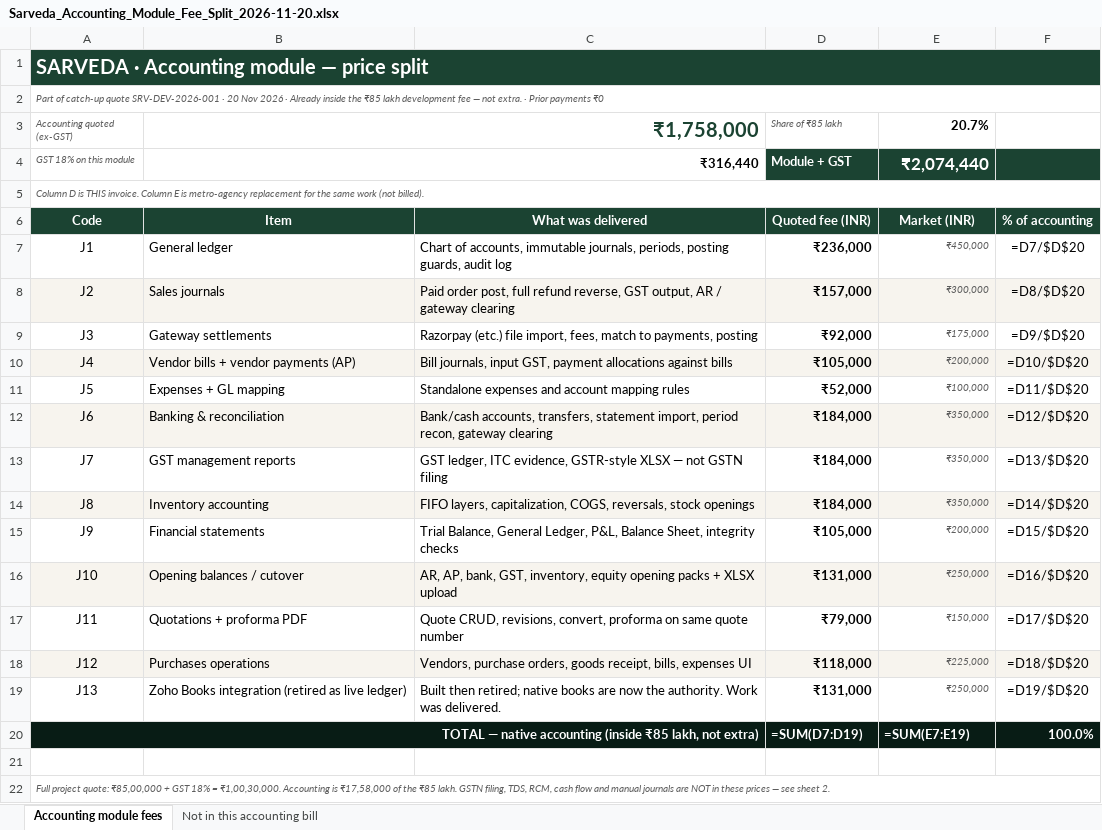
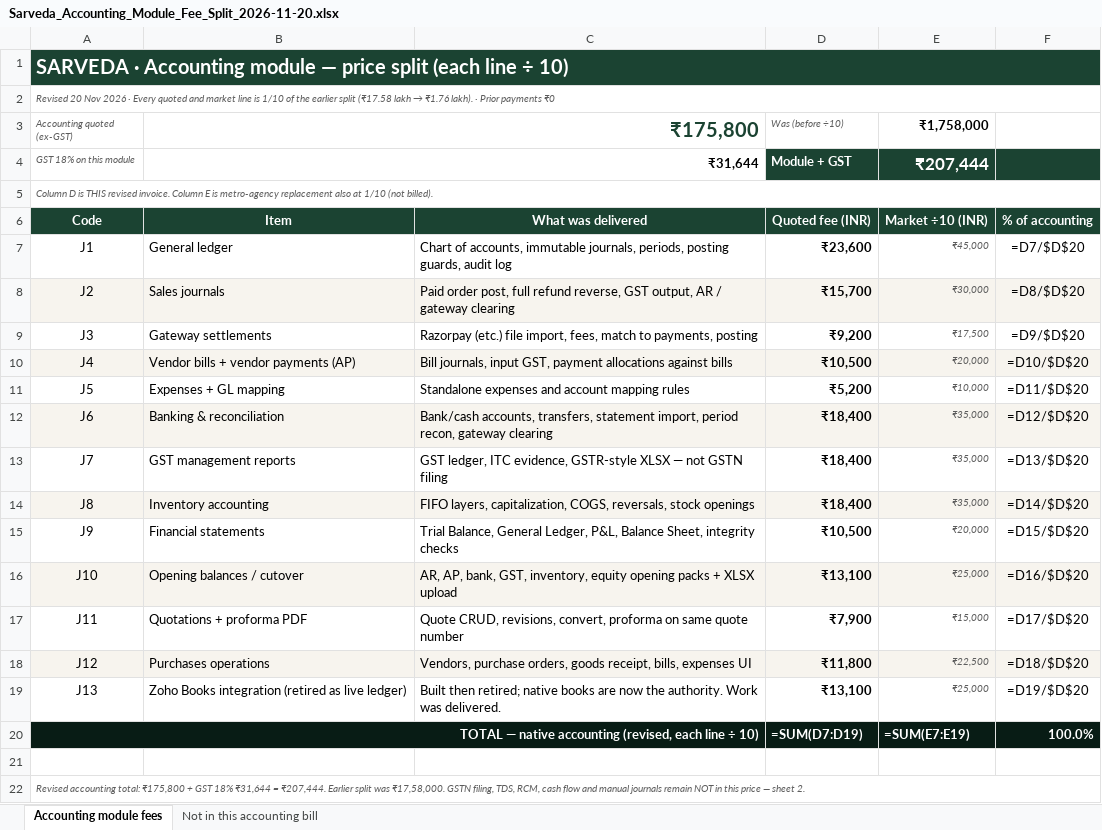
Before and after one commit to sarvedaonlineshop-max/sarveda, an Excel workbook: docs/commercial/Sarveda_Accounting_Module_Fee_Split_2026-11-20.xlsx, sheet Accounting module fees, drawn as a sheet; values as stored, in another font and other column widths than the file's, no borders; formulas without a stored value are shown as written; charts and pictures not drawn; the diff names each change by its address in the sheet, - before the commit and + after, or states it on an @@ line.

```diff
--- a/docs/commercial/Sarveda_Accounting_Module_Fee_Split_2026-11-20.xlsx (sheet Accounting module fees)
+++ b/docs/commercial/Sarveda_Accounting_Module_Fee_Split_2026-11-20.xlsx (sheet Accounting module fees)
-A1 (Accounting quoted (ex-GST)): …price split
+A1 (Accounting quoted (ex-GST)): …price split (each line ÷ 10)
@@ A2 (Accounting quoted (ex-GST)): Part of catch-up quote SRV-DEV-2026-001 · 20 Nov 2026 · Already inside the ₹85 lakh development fee — not extra. · Prior… → Revised 20 Nov 2026 · Every quoted and market line is 1/10 of the earlier split (₹17.58 lakh → ₹1.76 lakh). · Prior… @@
-B3: ₹1,758,000
+B3: ₹175,800
-D3: Share of ₹85 lakh
+D3: Was (before ÷10)
-E3: 20.7%
+E3: ₹1,758,000
-B4 (₹175,800): ₹316,440
+B4 (₹175,800): ₹31,644
-E4 (₹1,758,000): ₹2,074,440
+E4 (₹1,758,000): ₹207,444
-A5 (Accounting quoted (ex-GST)): …is THIS invoice. Column E is metro-agency replacement for the same work (not billed).
+A5 (Accounting quoted (ex-GST)): …is THIS revised invoice. Column E is metro-agency replacement also at 1/10 (not billed).
-E6 (₹1,758,000): Market (INR)
+E6 (₹1,758,000): Market ÷10 (INR)
-D7 (Was (before ÷10)): ₹236,000
+D7 (Was (before ÷10)): ₹23,600
-E7 (₹1,758,000): ₹450,000
+E7 (₹1,758,000): ₹45,000
-D8 (Was (before ÷10)): ₹157,000
+D8 (Was (before ÷10)): ₹15,700
-E8 (₹1,758,000): ₹300,000
+E8 (₹1,758,000): ₹30,000
-D9 (Was (before ÷10)): ₹92,000
+D9 (Was (before ÷10)): ₹9,200
-E9 (₹1,758,000): ₹175,000
+E9 (₹1,758,000): ₹17,500
-D10 (Was (before ÷10)): ₹105,000
+D10 (Was (before ÷10)): ₹10,500
-E10 (₹1,758,000): ₹200,000
+E10 (₹1,758,000): ₹20,000
-D11 (Was (before ÷10)): ₹52,000
+D11 (Was (before ÷10)): ₹5,200
-E11 (₹1,758,000): ₹100,000
+E11 (₹1,758,000): ₹10,000
-D12:D14 (Was (before ÷10)): ₹184,000
+D12:D14 (Was (before ÷10)): ₹18,400
-E12:E14 (₹1,758,000): ₹350,000
+E12:E14 (₹1,758,000): ₹35,000
-D15 (Was (before ÷10)): ₹105,000
+D15 (Was (before ÷10)): ₹10,500
-E15 (₹1,758,000): ₹200,000
+E15 (₹1,758,000): ₹20,000
-D16 (Was (before ÷10)): ₹131,000
+D16 (Was (before ÷10)): ₹13,100
-E16 (₹1,758,000): ₹250,000
+E16 (₹1,758,000): ₹25,000
-D17 (Was (before ÷10)): ₹79,000
+D17 (Was (before ÷10)): ₹7,900
-E17 (₹1,758,000): ₹150,000
+E17 (₹1,758,000): ₹15,000
-D18 (Was (before ÷10)): ₹118,000
+D18 (Was (before ÷10)): ₹11,800
-E18 (₹1,758,000): ₹225,000
+E18 (₹1,758,000): ₹22,500
-D19 (Was (before ÷10)): ₹131,000
+D19 (Was (before ÷10)): ₹13,100
-E19 (₹1,758,000): ₹250,000
+E19 (₹1,758,000): ₹25,000
-A20 (Accounting quoted (ex-GST)): …native accounting (inside ₹85 lakh, not extra)
+A20 (Accounting quoted (ex-GST)): …native accounting (revised, each line ÷ 10)
-A22 (Accounting quoted (ex-GST)): Full project quote: ₹85,00,000 + GST 18% = ₹1,00,30,000. Accounting is ₹17,58,000 of the ₹85 lakh. GSTN filing, TDS, RCM, cash flow and manual journals are NOT in these prices — see sheet 2.
+A22 (Accounting quoted (ex-GST)): Revised accounting total: ₹175,800 + GST 18% ₹31,644 = ₹207,444. Earlier split was ₹17,58,000. GSTN filing, TDS, RCM, cash flow and manual journals remain NOT in this price — sheet 2.
```
Also changed, not shown: charts or pictures, 1 other file.
